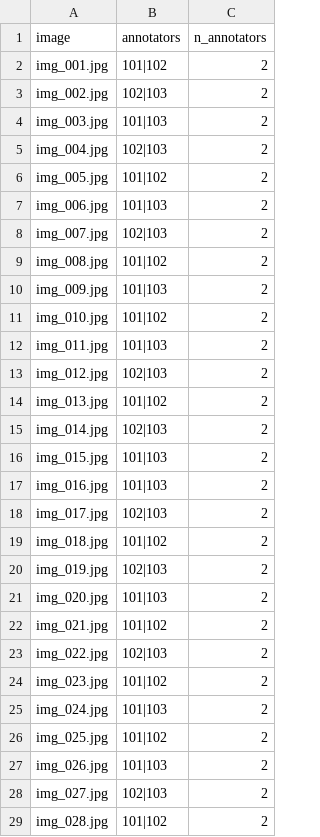
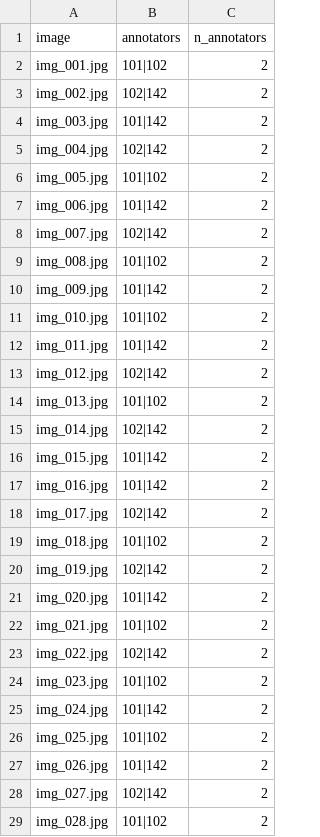
Before and after one commit to kudo2382k4/K5-L23-Day07-Lab7-Guideline-Taxonomy-QC, a CSV file: submission/qc/assignment.csv, drawn as a sheet; only a part is shown; the diff covers the shown part only.

```diff
--- a/submission/qc/assignment.csv
+++ b/submission/qc/assignment.csv
@@ -2,28 +2,28 @@ image,annotators,n_annotators
 img_001.jpg,101|102,2
-img_002.jpg,102|103,2
-img_003.jpg,101|103,2
-img_004.jpg,102|103,2
+img_002.jpg,102|142,2
+img_003.jpg,101|142,2
+img_004.jpg,102|142,2
 img_005.jpg,101|102,2
-img_006.jpg,101|103,2
-img_007.jpg,102|103,2
+img_006.jpg,101|142,2
+img_007.jpg,102|142,2
 img_008.jpg,101|102,2
-img_009.jpg,101|103,2
+img_009.jpg,101|142,2
 img_010.jpg,101|102,2
-img_011.jpg,101|103,2
-img_012.jpg,102|103,2
+img_011.jpg,101|142,2
+img_012.jpg,102|142,2
 img_013.jpg,101|102,2
-img_014.jpg,102|103,2
-img_015.jpg,101|103,2
-img_016.jpg,101|103,2
-img_017.jpg,102|103,2
+img_014.jpg,102|142,2
+img_015.jpg,101|142,2
+img_016.jpg,101|142,2
+img_017.jpg,102|142,2
 img_018.jpg,101|102,2
-img_019.jpg,102|103,2
-img_020.jpg,101|103,2
+img_019.jpg,102|142,2
+img_020.jpg,101|142,2
 img_021.jpg,101|102,2
-img_022.jpg,102|103,2
+img_022.jpg,102|142,2
 img_023.jpg,101|102,2
-img_024.jpg,101|103,2
+img_024.jpg,101|142,2
 img_025.jpg,101|102,2
-img_026.jpg,101|103,2
-img_027.jpg,102|103,2
+img_026.jpg,101|142,2
+img_027.jpg,102|142,2
 img_028.jpg,101|102,2
```
Also changed, not shown: 9 edited cells elsewhere in this file, 3 other files.
